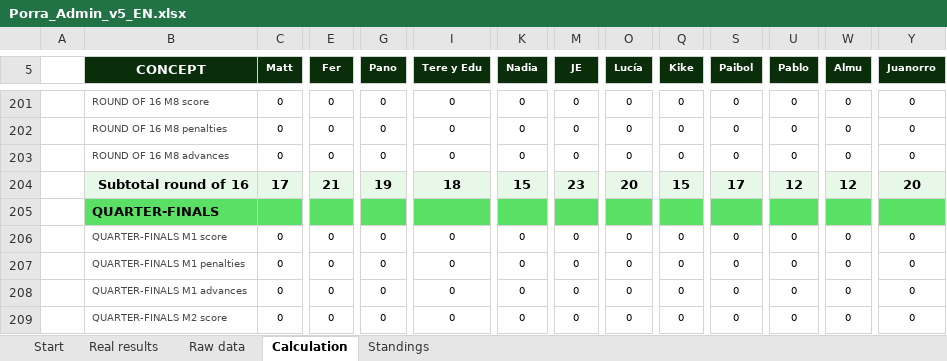
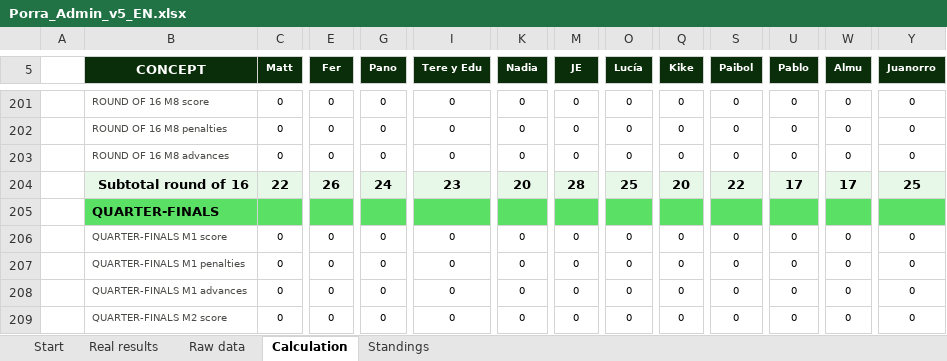
Before and after one commit to jose-reveni/porra2026, an Excel workbook: Porra_Admin_v5_EN.xlsx, sheet Calculation, drawn as a sheet; only a part is shown, gaps mark what is left out; values as stored, in another font and other column widths than the file's, no borders; charts and pictures not drawn; the diff covers the shown part only; the diff names each change by its address in the sheet, - before the commit and + after, or states it on an @@ line.

```diff
--- a/Porra_Admin_v5_EN.xlsx (sheet Calculation)
+++ b/Porra_Admin_v5_EN.xlsx (sheet Calculation)
-C204 (Matt): 17
+C204 (Matt): 22
-E204 (Fer): 21
+E204 (Fer): 26
-G204 (Pano): 19
+G204 (Pano): 24
-I204 (Tere y Edu): 18
+I204 (Tere y Edu): 23
-K204 (Nadia): 15
+K204 (Nadia): 20
-M204 (JE): 23
+M204 (JE): 28
-O204 (Lucía): 20
+O204 (Lucía): 25
-Q204 (Kike): 15
+Q204 (Kike): 20
-S204 (Paibol): 17
+S204 (Paibol): 22
-U204 (Pablo): 12
+U204 (Pablo): 17
-W204 (Almu): 12
+W204 (Almu): 17
-Y204 (Juanorro): 20
+Y204 (Juanorro): 25
```
Also changed, not shown: 100 edited cells elsewhere in this sheet, sheet Standings, sheet Real results, 1 other file.
